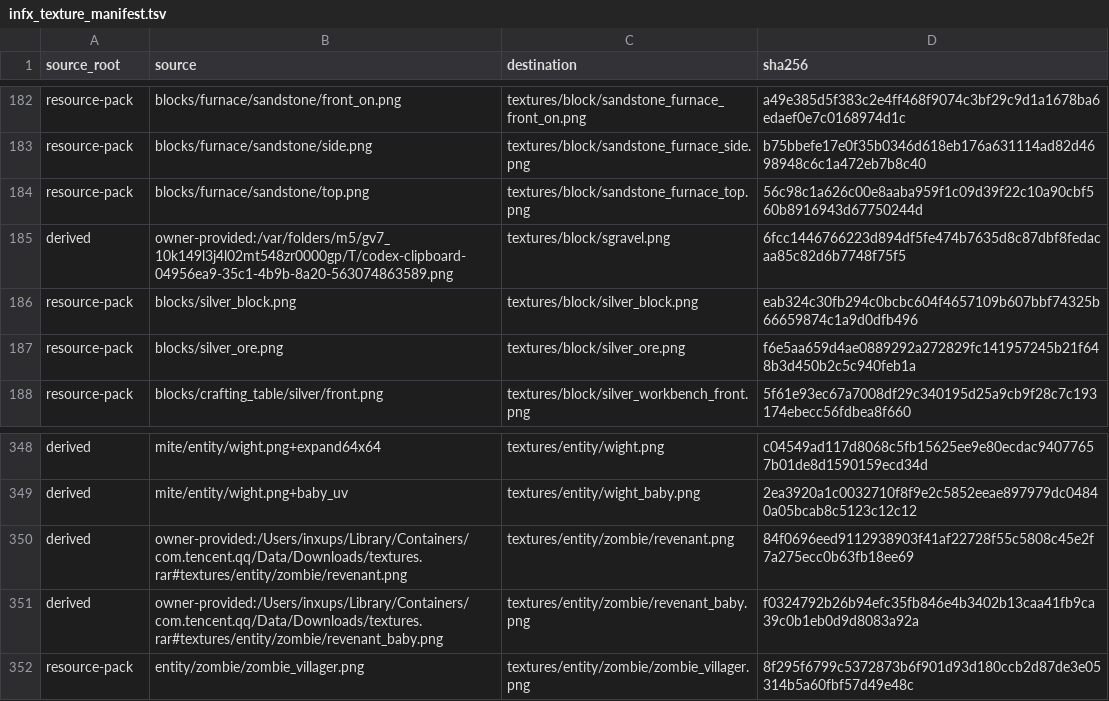
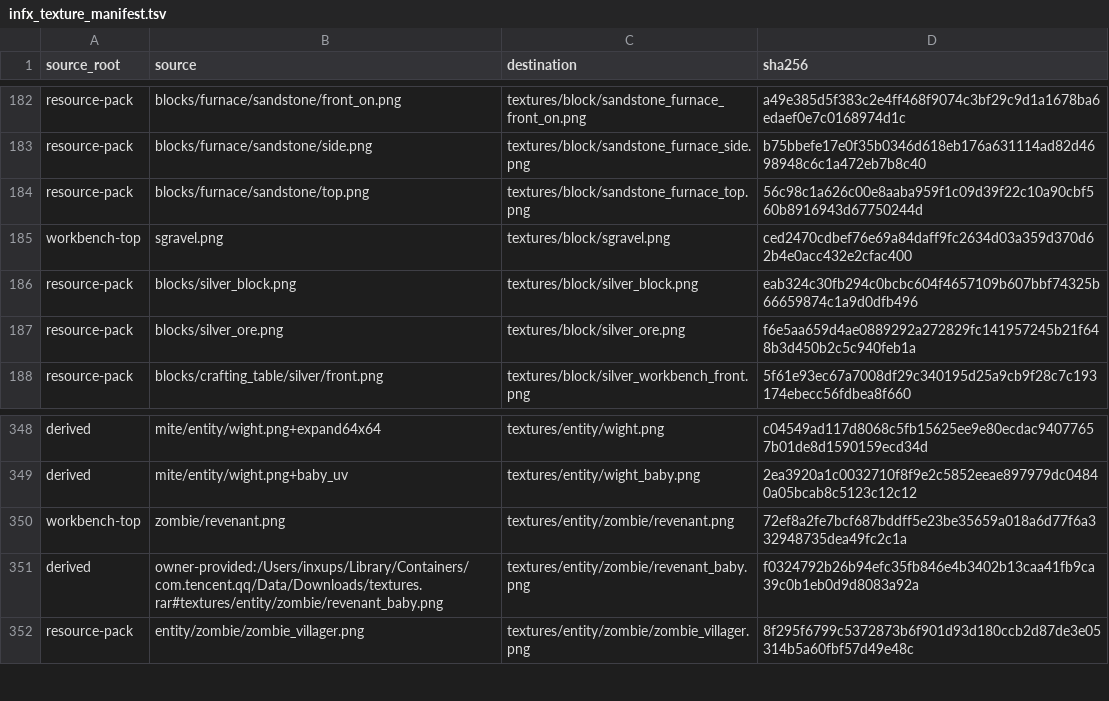
Before and after one commit to inxups/inf-x, a TSV file: src/main/resources/assets/infx/infx_texture_manifest.tsv, drawn as a sheet; only a part is shown, gaps mark what is left out; removed rows and columns are numbered as before the commit, all else as after; the diff names each change by its address in the sheet, - before the commit and + after, or states it on an @@ line.

Commit message:
feat: replace sgravel and revenant textures with owner-provided assets

```diff
--- a/src/main/resources/assets/infx/infx_texture_manifest.tsv
+++ b/src/main/resources/assets/infx/infx_texture_manifest.tsv
-row 185: derived | owner-provided:/var/folders/m5/gv7_10k149l3j4l02mt548zr0000gp/T/codex-clipboard-04956ea9-35c1-4b9b-8a20-563074863589.png | textures/block/sgravel.png | 6fcc1446766223d894df5fe474b7635d8c87dbf8fedacaa85c82d6b7748f75f5
+row 185: workbench-top | sgravel.png | textures/block/sgravel.png | ced2470cdbef76e69a84daff9fc2634d03a359d370d62b4e0acc432e2cfac400
-row 350: derived | owner-provided:/Users/inxups/Library/Containers/com.tencent.qq/Data/Downloads/textures.rar#textures/entity/zombie/revenant.png | textures/entity/zombie/revenant.png | 84f0696eed9112938903f41af22728f55c5808c45e2f7a275ecc0b63fb18ee69
+row 350: workbench-top | zombie/revenant.png | textures/entity/zombie/revenant.png | 72ef8a2fe7bcf687bddff5e23be35659a018a6d77f6a332948735dea49fc2c1a
```
Also changed, not shown: 5 other files.
